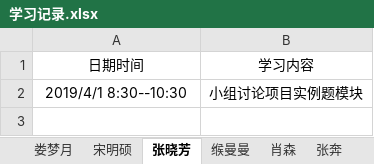
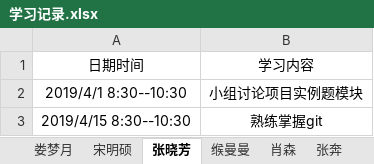
Before and after one commit to jspringlearn/J-learning, an Excel workbook: LogManagement/doc/学习记录.xlsx, sheet 张晓芳, drawn as a sheet; values as stored, in another font and other column widths than the file's, no borders; the diff names each change by its address in the sheet, - before the commit and + after, or states it on an @@ line.

Commit message:
更新日志

```diff
--- a/LogManagement/doc/学习记录.xlsx (sheet 张晓芳)
+++ b/LogManagement/doc/学习记录.xlsx (sheet 张晓芳)
+row 3: 2019/4/15 8:30--10:30 | 熟练掌握git
```
